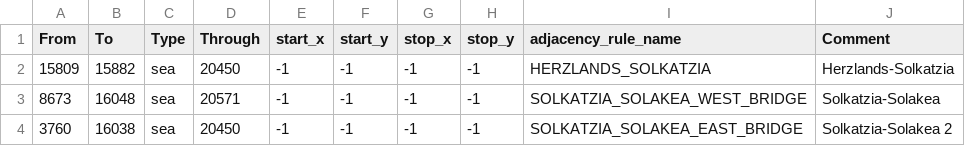
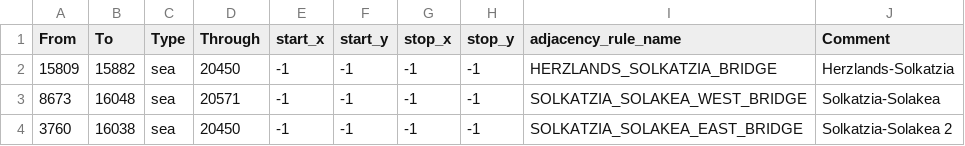
Before and after one commit to Weeny-Pouchkinn/Legacy-of-Kattail, a CSV file: map/adjacencies.csv, drawn as a sheet; only a part is shown.

```diff
--- a/map/adjacencies.csv
+++ b/map/adjacencies.csv
@@ -1,3 +1,3 @@
 From;To;Type;Through;start_x;start_y;stop_x;stop_y;adjacency_rule_name;Comment
-15809;15882;sea;20450;-1;-1;-1;-1;HERZLANDS_SOLKATZIA;Herzlands-Solkatzia
+15809;15882;sea;20450;-1;-1;-1;-1;HERZLANDS_SOLKATZIA_BRIDGE;Herzlands-Solkatzia
 8673;16048;sea;20571;-1;-1;-1;-1;SOLKATZIA_SOLAKEA_WEST_BRIDGE;Solkatzia-Solakea
```
Also changed, not shown: 3 other files.
